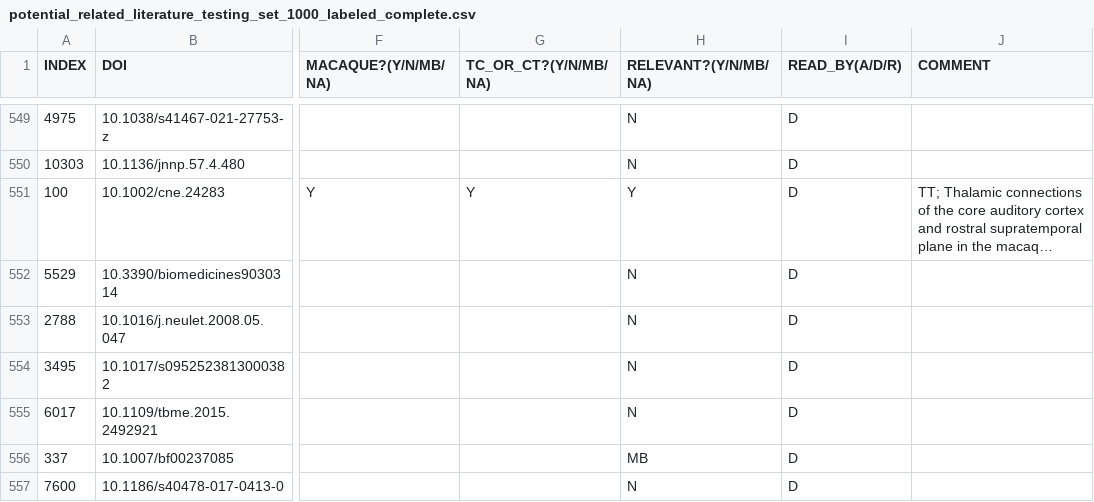
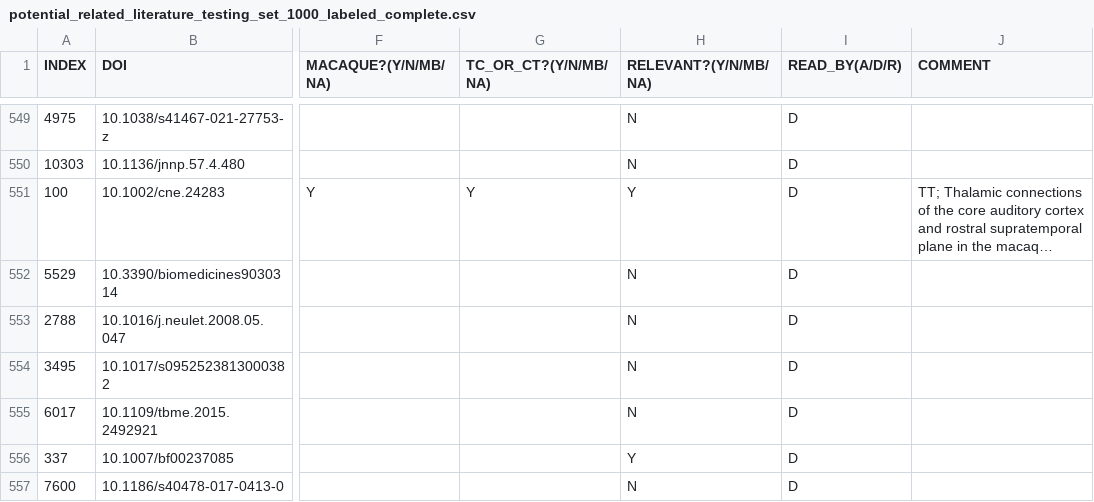
Before and after one commit to INM-6/ThaCoMac, a CSV file: datasets/03_potential_literature_database/potential_related_literature_testing_set_1000_labeled_complete.csv, drawn as a sheet; only a part is shown, gaps mark what is left out; long unchanged cells end in …; the diff covers the shown part only; the diff names each change by its address in the sheet, - before the commit and + after, or states it on an @@ line.

```diff
--- a/datasets/03_potential_literature_database/potential_related_literature_testing_set_1000_labeled_complete.csv
+++ b/datasets/03_potential_literature_database/potential_related_literature_testing_set_1000_labeled_complete.csv
-H556 (RELEVANT?(Y/N/MB/NA)): MB
+H556 (RELEVANT?(Y/N/MB/NA)): Y
```
Also changed, not shown: 7 edited cells elsewhere in this file, 3 other files.
